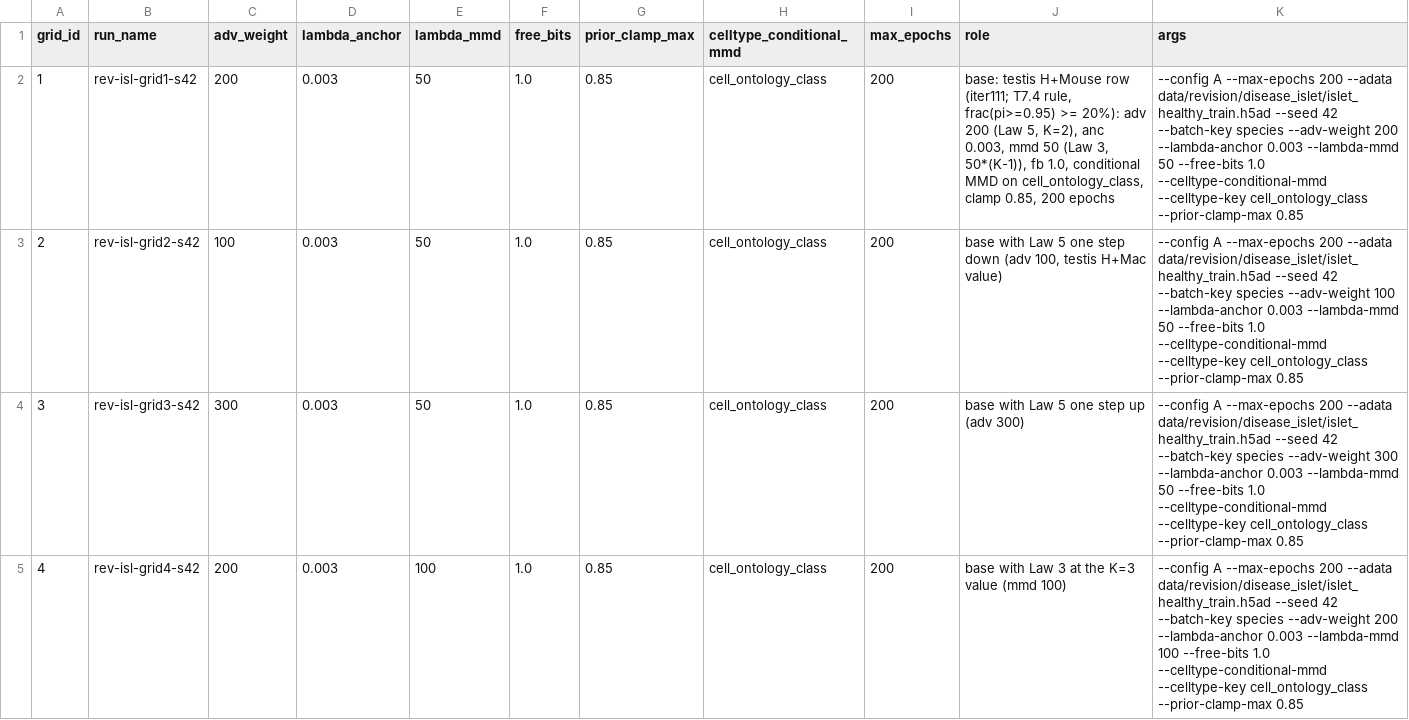
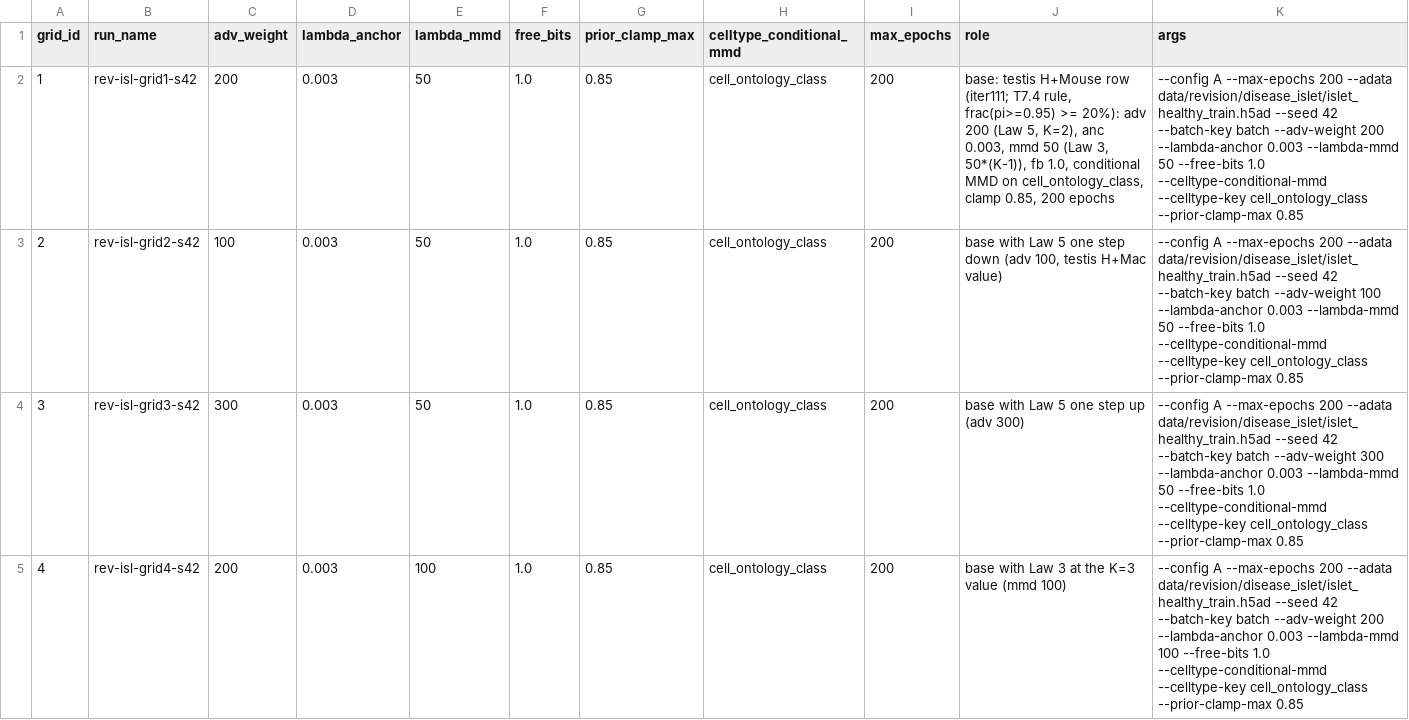
Before and after one commit to theislab/chimera, a TSV file: revision/tasks/T7_9_recipe/grid.tsv, drawn as a sheet; only a part is shown; the diff covers the shown part only.

Commit message:
T7.9 islet object and grid: obs batch is the technical source dataset within a species (study, plus chemistry where it differs), donors in sample_batch, grid trains with --batch-key batch

```diff
--- a/revision/tasks/T7_9_recipe/grid.tsv
+++ b/revision/tasks/T7_9_recipe/grid.tsv
@@ -1,5 +1,5 @@
 grid_id	run_name	adv_weight	lambda_anchor	lambda_mmd	free_bits	prior_clamp_max	celltype_conditional_mmd	max_epochs	role	args
-1	rev-isl-grid1-s42	200	0.003	50	1.0	0.85	cell_ontology_class	200	base: testis H+Mouse row (iter111; T7.4 rule, frac(pi>=0.95) >= 20%): adv 200 (Law 5, K=2), anc 0.003, mmd 50 (Law 3, 50*(K-1)), fb 1.0, conditional MMD on cell_ontology_class, clamp 0.85, 200 epochs	--config A --max-epochs 200 --adata data/revision/disease_islet/islet_healthy_train.h5ad --seed 42 --batch-key species --adv-weight 200 --lambda-anchor 0.003 --lambda-mmd 50 --free-bits 1.0 --celltype-conditional-mmd --celltype-key cell_ontology_class --prior-clamp-max 0.85
-2	rev-isl-grid2-s42	100	0.003	50	1.0	0.85	cell_ontology_class	200	base with Law 5 one step down (adv 100, testis H+Mac value)	--config A --max-epochs 200 --adata data/revision/disease_islet/islet_healthy_train.h5ad --seed 42 --batch-key species --adv-weight 100 --lambda-anchor 0.003 --lambda-mmd 50 --free-bits 1.0 --celltype-conditional-mmd --celltype-key cell_ontology_class --prior-clamp-max 0.85
-3	rev-isl-grid3-s42	300	0.003	50	1.0	0.85	cell_ontology_class	200	base with Law 5 one step up (adv 300)	--config A --max-epochs 200 --adata data/revision/disease_islet/islet_healthy_train.h5ad --seed 42 --batch-key species --adv-weight 300 --lambda-anchor 0.003 --lambda-mmd 50 --free-bits 1.0 --celltype-conditional-mmd --celltype-key cell_ontology_class --prior-clamp-max 0.85
-4	rev-isl-grid4-s42	200	0.003	100	1.0	0.85	cell_ontology_class	200	base with Law 3 at the K=3 value (mmd 100)	--config A --max-epochs 200 --adata data/revision/disease_islet/islet_healthy_train.h5ad --seed 42 --batch-key species --adv-weight 200 --lambda-anchor 0.003 --lambda-mmd 100 --free-bits 1.0 --celltype-conditional-mmd --celltype-key cell_ontology_class --prior-clamp-max 0.85
+1	rev-isl-grid1-s42	200	0.003	50	1.0	0.85	cell_ontology_class	200	base: testis H+Mouse row (iter111; T7.4 rule, frac(pi>=0.95) >= 20%): adv 200 (Law 5, K=2), anc 0.003, mmd 50 (Law 3, 50*(K-1)), fb 1.0, conditional MMD on cell_ontology_class, clamp 0.85, 200 epochs	--config A --max-epochs 200 --adata data/revision/disease_islet/islet_healthy_train.h5ad --seed 42 --batch-key batch --adv-weight 200 --lambda-anchor 0.003 --lambda-mmd 50 --free-bits 1.0 --celltype-conditional-mmd --celltype-key cell_ontology_class --prior-clamp-max 0.85
+2	rev-isl-grid2-s42	100	0.003	50	1.0	0.85	cell_ontology_class	200	base with Law 5 one step down (adv 100, testis H+Mac value)	--config A --max-epochs 200 --adata data/revision/disease_islet/islet_healthy_train.h5ad --seed 42 --batch-key batch --adv-weight 100 --lambda-anchor 0.003 --lambda-mmd 50 --free-bits 1.0 --celltype-conditional-mmd --celltype-key cell_ontology_class --prior-clamp-max 0.85
+3	rev-isl-grid3-s42	300	0.003	50	1.0	0.85	cell_ontology_class	200	base with Law 5 one step up (adv 300)	--config A --max-epochs 200 --adata data/revision/disease_islet/islet_healthy_train.h5ad --seed 42 --batch-key batch --adv-weight 300 --lambda-anchor 0.003 --lambda-mmd 50 --free-bits 1.0 --celltype-conditional-mmd --celltype-key cell_ontology_class --prior-clamp-max 0.85
+4	rev-isl-grid4-s42	200	0.003	100	1.0	0.85	cell_ontology_class	200	base with Law 3 at the K=3 value (mmd 100)	--config A --max-epochs 200 --adata data/revision/disease_islet/islet_healthy_train.h5ad --seed 42 --batch-key batch --adv-weight 200 --lambda-anchor 0.003 --lambda-mmd 100 --free-bits 1.0 --celltype-conditional-mmd --celltype-key cell_ontology_class --prior-clamp-max 0.85
```
Also changed, not shown: 4 edited cells elsewhere in this file, revision/tasks/T7_9_recipe/manifest.tsv, 2 other files.
